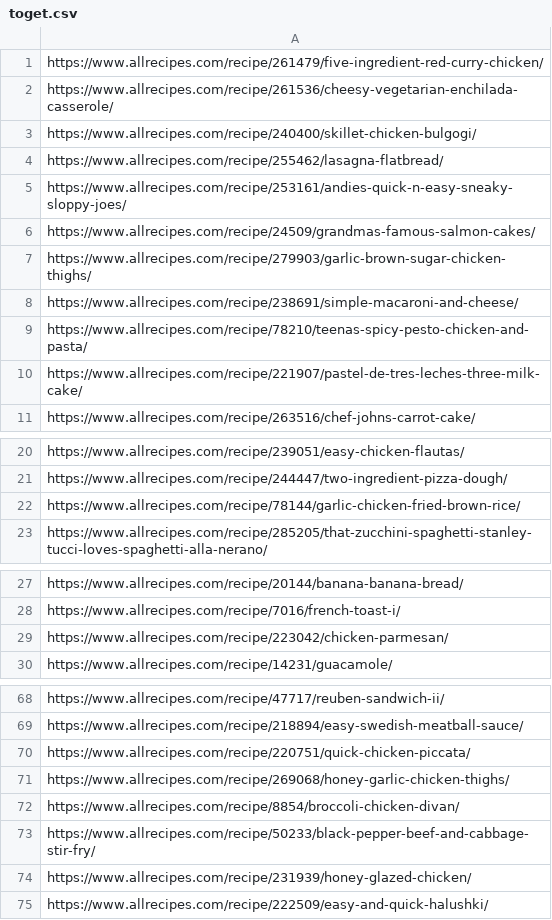
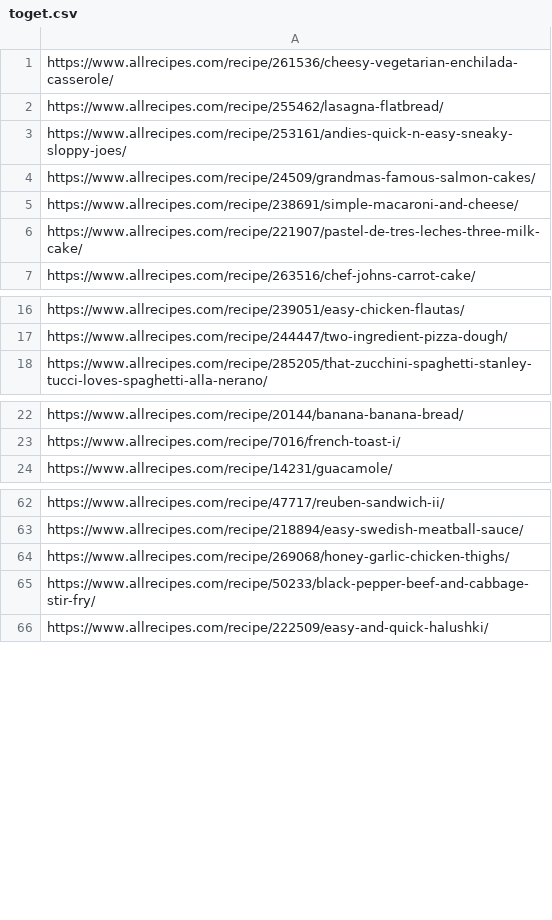
Before and after one commit to akiofujita/Food-Fighters, a CSV file: toget.csv, drawn as a sheet; only a part is shown, gaps mark what is left out; the diff covers the shown part only.

```diff
--- a/toget.csv
+++ b/toget.csv
@@ -1,4 +1,2 @@
-https://www.allrecipes.com/recipe/261479/five-ingredient-red-curry-chicken/
 https://www.allrecipes.com/recipe/261536/cheesy-vegetarian-enchilada-casserole/
-https://www.allrecipes.com/recipe/240400/skillet-chicken-bulgogi/
 https://www.allrecipes.com/recipe/255462/lasagna-flatbread/
@@ -6,5 +4,3 @@ https://www.allrecipes.com/recipe/253161/andies-quick-n-easy-sneaky-sloppy-joes/
 https://www.allrecipes.com/recipe/24509/grandmas-famous-salmon-cakes/
-https://www.allrecipes.com/recipe/279903/garlic-brown-sugar-chicken-thighs/
 https://www.allrecipes.com/recipe/238691/simple-macaroni-and-cheese/
-https://www.allrecipes.com/recipe/78210/teenas-spicy-pesto-chicken-and-pasta/
 https://www.allrecipes.com/recipe/221907/pastel-de-tres-leches-three-milk-cake/
@@ -21,3 +17,2 @@ https://www.allrecipes.com/recipe/239051/easy-chicken-flautas/
 https://www.allrecipes.com/recipe/244447/two-ingredient-pizza-dough/
-https://www.allrecipes.com/recipe/78144/garlic-chicken-fried-brown-rice/
 https://www.allrecipes.com/recipe/285205/that-zucchini-spaghetti-stanley-tucci-loves-spaghetti-alla-nerano/
@@ -28,3 +23,2 @@ https://www.allrecipes.com/recipe/20144/banana-banana-bread/
 https://www.allrecipes.com/recipe/7016/french-toast-i/
-https://www.allrecipes.com/recipe/223042/chicken-parmesan/
 https://www.allrecipes.com/recipe/14231/guacamole/
@@ -69,7 +63,4 @@ https://www.allrecipes.com/recipe/47717/reuben-sandwich-ii/
 https://www.allrecipes.com/recipe/218894/easy-swedish-meatball-sauce/
-https://www.allrecipes.com/recipe/220751/quick-chicken-piccata/
 https://www.allrecipes.com/recipe/269068/honey-garlic-chicken-thighs/
-https://www.allrecipes.com/recipe/8854/broccoli-chicken-divan/
 https://www.allrecipes.com/recipe/50233/black-pepper-beef-and-cabbage-stir-fry/
-https://www.allrecipes.com/recipe/231939/honey-glazed-chicken/
 https://www.allrecipes.com/recipe/222509/easy-and-quick-halushki/
```
Also changed, not shown: 2 removed rows elsewhere in this file, 1 other file.
